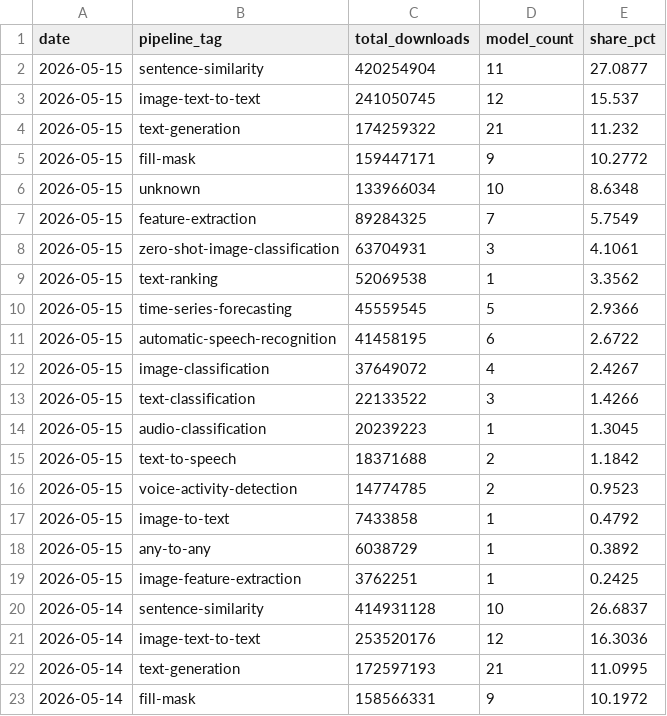
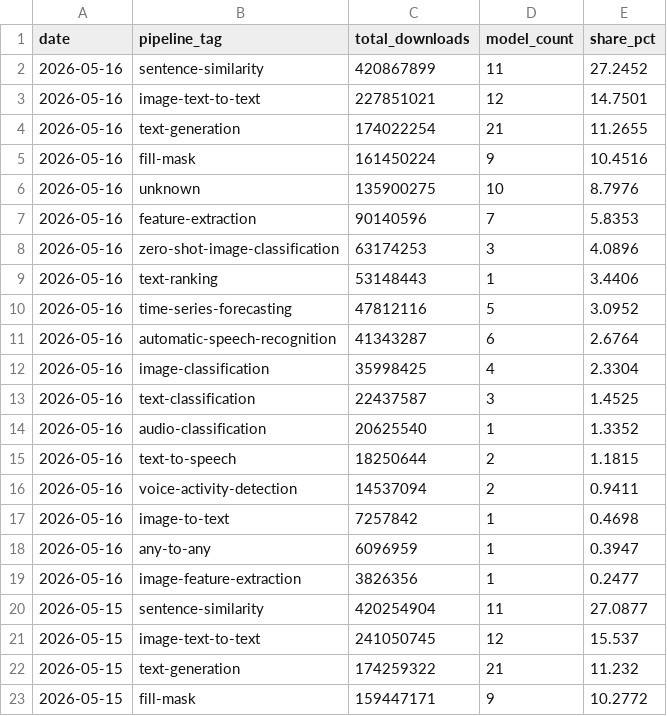
Before and after one commit to AlexLS8888/AI-Dashboard-public, a CSV file: dashboard/data/hf_pipeline_share.csv, drawn as a sheet; only a part is shown; the shorter side is filled out with more unchanged rows.

Commit message:
data: HF models 2026-05-16

```diff
--- a/dashboard/data/hf_pipeline_share.csv
+++ b/dashboard/data/hf_pipeline_share.csv
@@ -1,2 +1,20 @@
 date,pipeline_tag,total_downloads,model_count,share_pct
+2026-05-16,sentence-similarity,420867899,11,27.2452
+2026-05-16,image-text-to-text,227851021,12,14.7501
+2026-05-16,text-generation,174022254,21,11.2655
+2026-05-16,fill-mask,161450224,9,10.4516
+2026-05-16,unknown,135900275,10,8.7976
+2026-05-16,feature-extraction,90140596,7,5.8353
+2026-05-16,zero-shot-image-classification,63174253,3,4.0896
+2026-05-16,text-ranking,53148443,1,3.4406
+2026-05-16,time-series-forecasting,47812116,5,3.0952
+2026-05-16,automatic-speech-recognition,41343287,6,2.6764
+2026-05-16,image-classification,35998425,4,2.3304
+2026-05-16,text-classification,22437587,3,1.4525
+2026-05-16,audio-classification,20625540,1,1.3352
+2026-05-16,text-to-speech,18250644,2,1.1815
+2026-05-16,voice-activity-detection,14537094,2,0.9411
+2026-05-16,image-to-text,7257842,1,0.4698
+2026-05-16,any-to-any,6096959,1,0.3947
+2026-05-16,image-feature-extraction,3826356,1,0.2477
 2026-05-15,sentence-similarity,420254904,11,27.0877
```
Also changed, not shown: dashboard/data/hf_company_share.csv, dashboard/data/hf_models_latest.csv, 3 other files.
